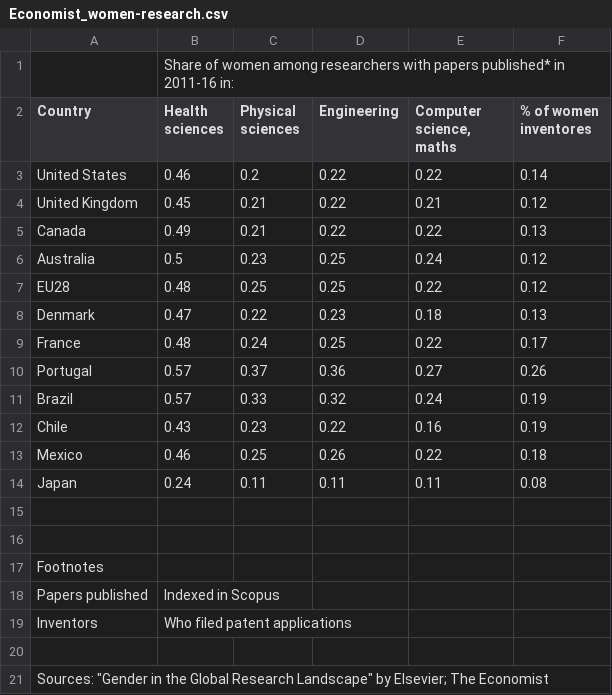
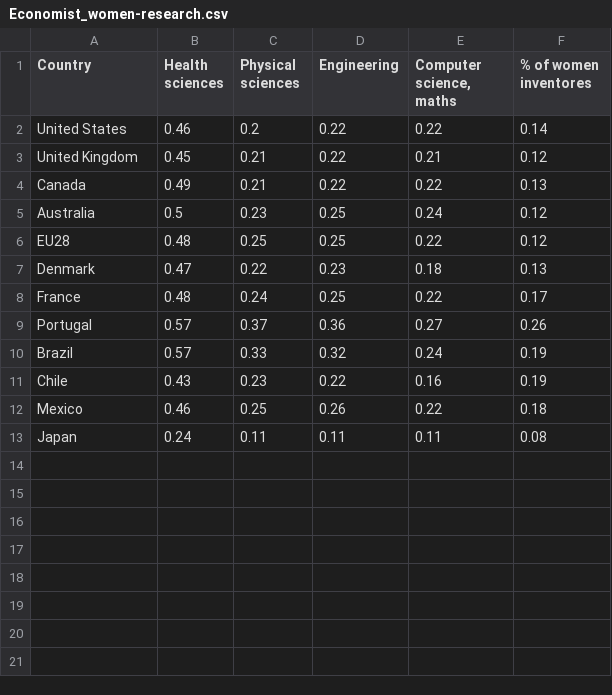
Before and after one commit to saputrr/saputrr.github.io, a CSV file: Economist_women-research.csv, drawn as a sheet; the diff names each change by its address in the sheet, - before the commit and + after, or states it on an @@ line.

Commit message:
Add files via upload

```diff
--- a/Economist_women-research.csv
+++ b/Economist_women-research.csv
-row 1:  | Share of women among researchers with papers published* in 2011-16 in:
-row 15: (empty)
-row 16: (empty)
-row 17: Footnotes
-row 18: Papers published | Indexed in Scopus
-row 19: Inventors | Who filed patent applications
-row 20: (empty)
-row 21: Sources: "Gender in the Global Research Landscape" by Elsevier; The Economist
```
